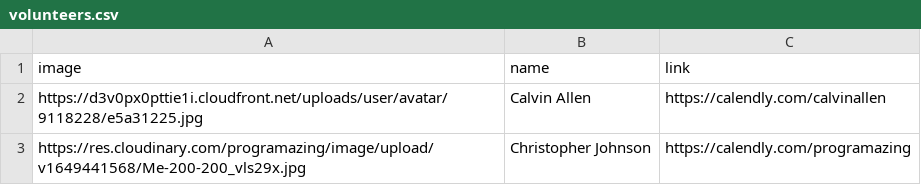
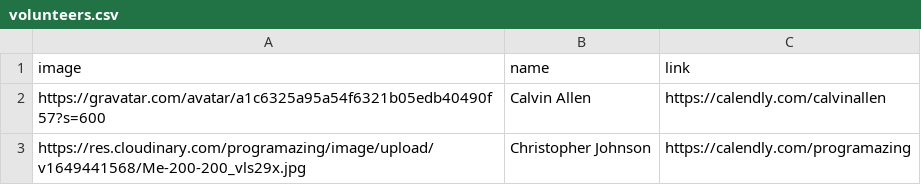
Before and after one commit to Programazing/CoffeeChatVolunteers, a CSV file: volunteers.csv, drawn as a sheet.

Commit message:
Update volunteers.csv

```diff
--- a/volunteers.csv
+++ b/volunteers.csv
@@ -1,3 +1,3 @@
 image,name,link
-https://d3v0px0pttie1i.cloudfront.net/uploads/user/avatar/9118228/e5a31225.jpg,Calvin Allen,https://calendly.com/calvinallen
+https://gravatar.com/avatar/a1c6325a95a54f6321b05edb40490f57?s=600,Calvin Allen,https://calendly.com/calvinallen
 https://res.cloudinary.com/programazing/image/upload/v1649441568/Me-200-200_vls29x.jpg,Christopher Johnson,https://calendly.com/programazing
```
